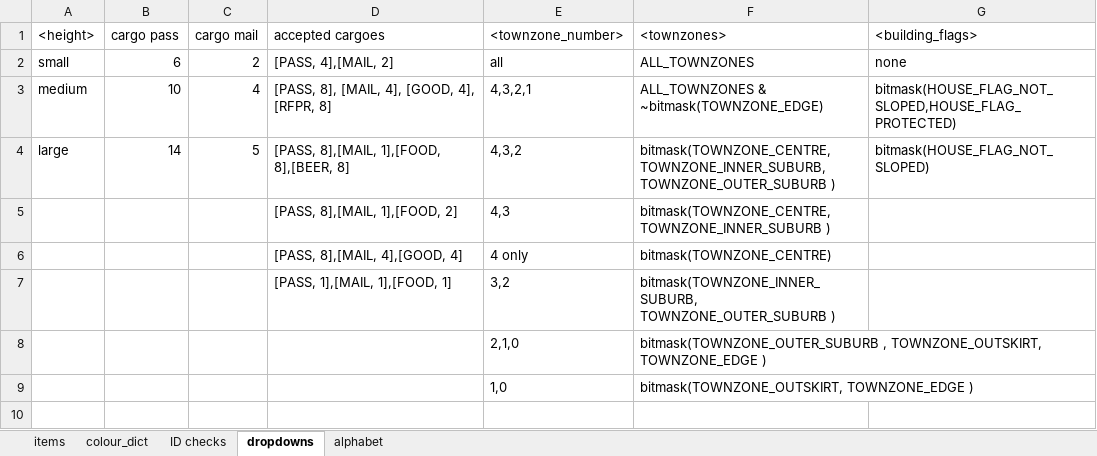
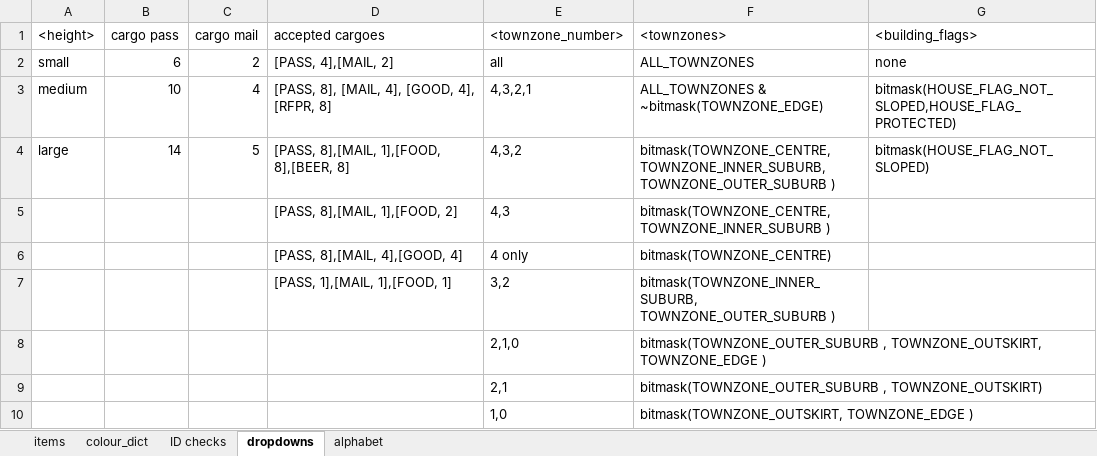
Before and after one commit to OpenTTD-JPplus/JPplusBuildings, an Excel workbook: docs/buildings.xlsx, sheet dropdowns, drawn as a sheet; values as stored, in another font and other column widths than the file's, no borders; the diff names each change by its address in the sheet, - before the commit and + after, or states it on an @@ line.

```diff
--- a/docs/buildings.xlsx (sheet dropdowns)
+++ b/docs/buildings.xlsx (sheet dropdowns)
+row 9:  |  |  |  | 2,1 | bitmask(TOWNZONE_OUTER_SUBURB , TOWNZONE_OUTSKIRT)
```
Also changed, not shown: sheet items, sheet ID checks, formulas that keep their value, 49 other files.
